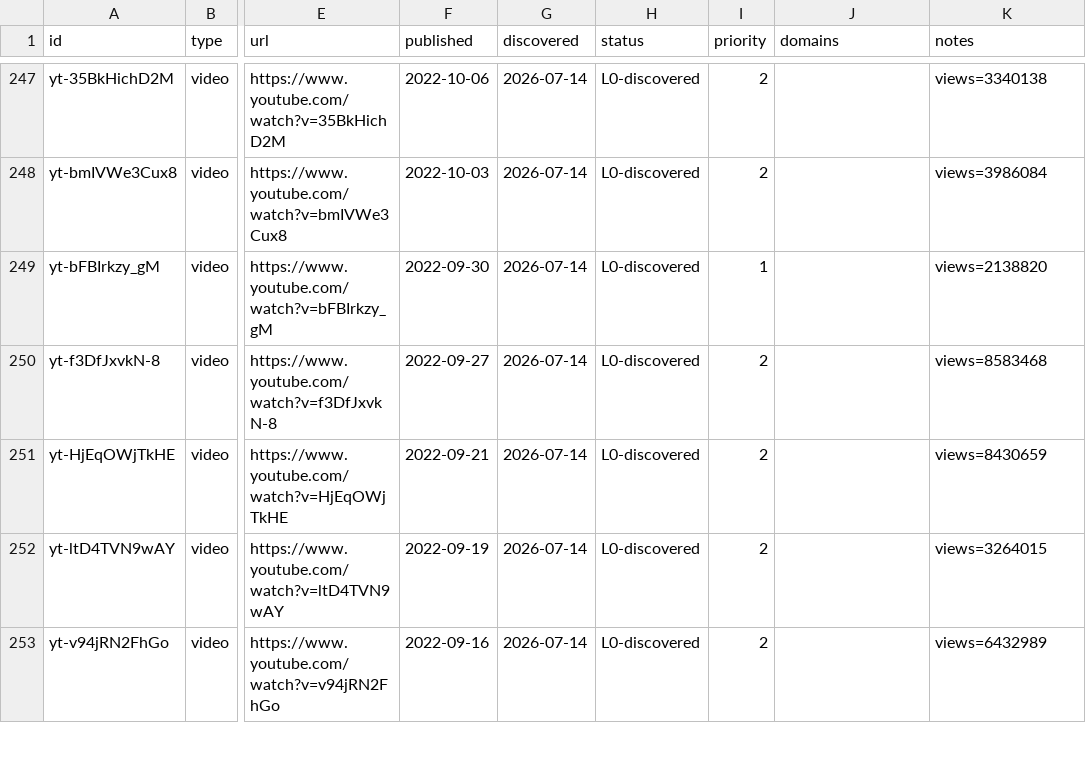
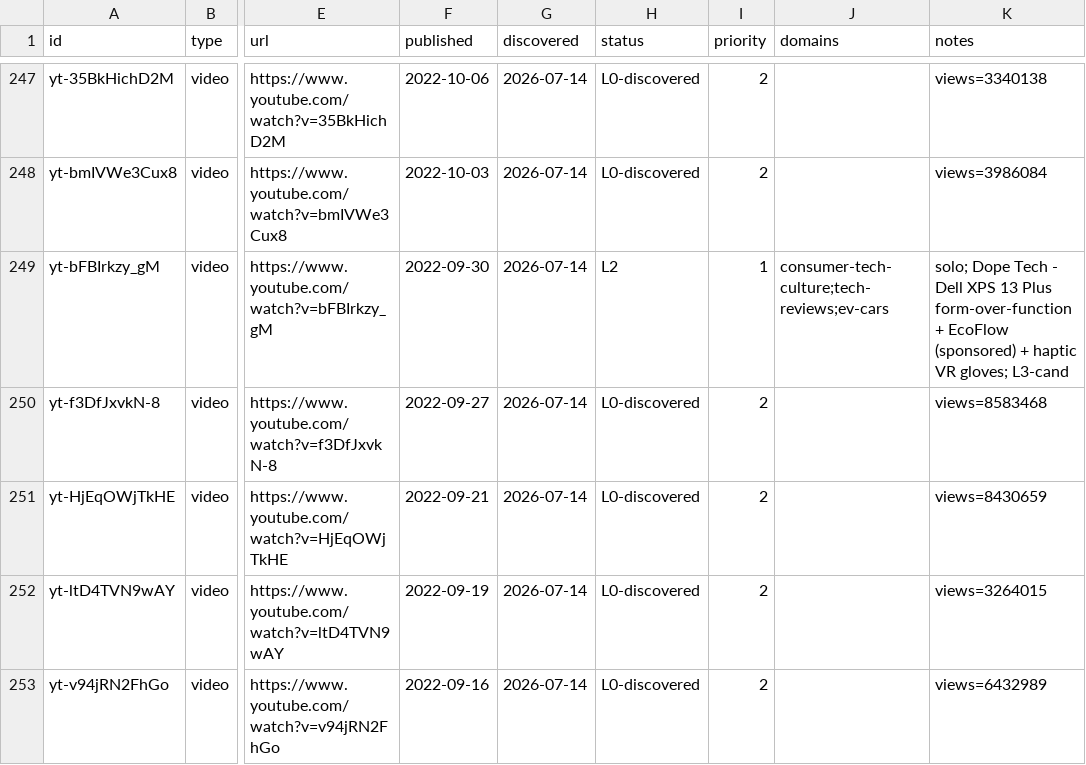
Before and after one commit to claes-work/mkbhd-clone, a CSV file: pipeline/ledger.csv, drawn as a sheet; only a part is shown, gaps mark what is left out; the diff covers the shown part only; the diff names each change by its address in the sheet, - before the commit and + after, or states it on an @@ line.

```diff
--- a/pipeline/ledger.csv
+++ b/pipeline/ledger.csv
-H249 (status): L0-discovered
+H249 (status): L2
-J249 (domains): (empty)
+J249 (domains): consumer-tech-culture;tech-reviews;ev-cars
-K249 (notes): views=2138820
+K249 (notes): solo; Dope Tech - Dell XPS 13 Plus form-over-function + EcoFlow (sponsored) + haptic VR gloves; L3-cand
```
Also changed, not shown: 18 edited cells elsewhere in this file, 10 other files.
